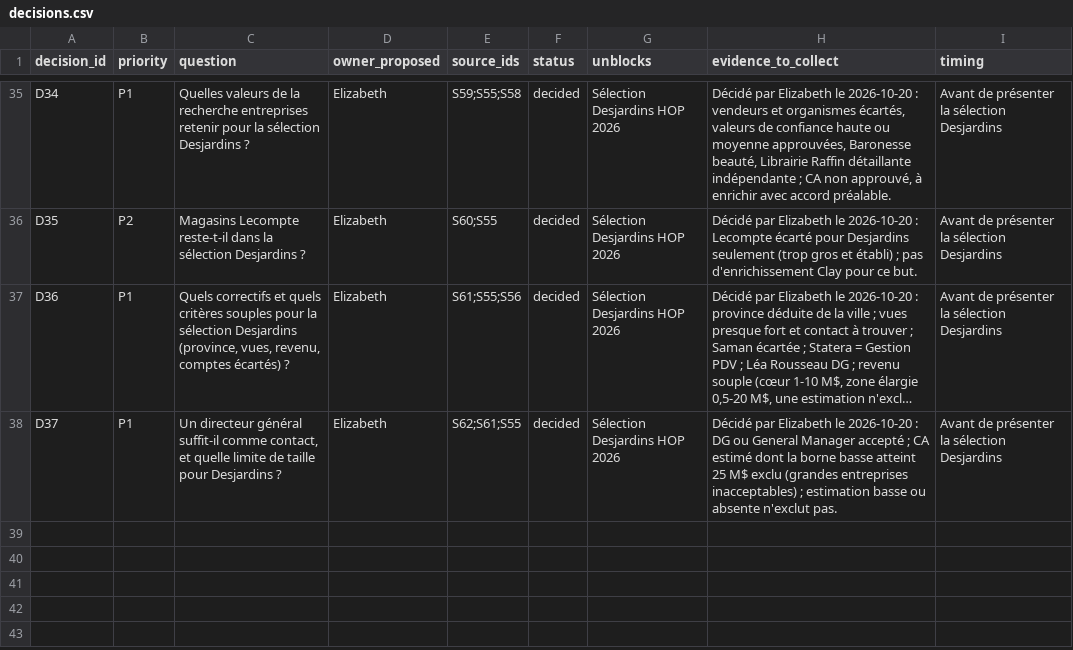
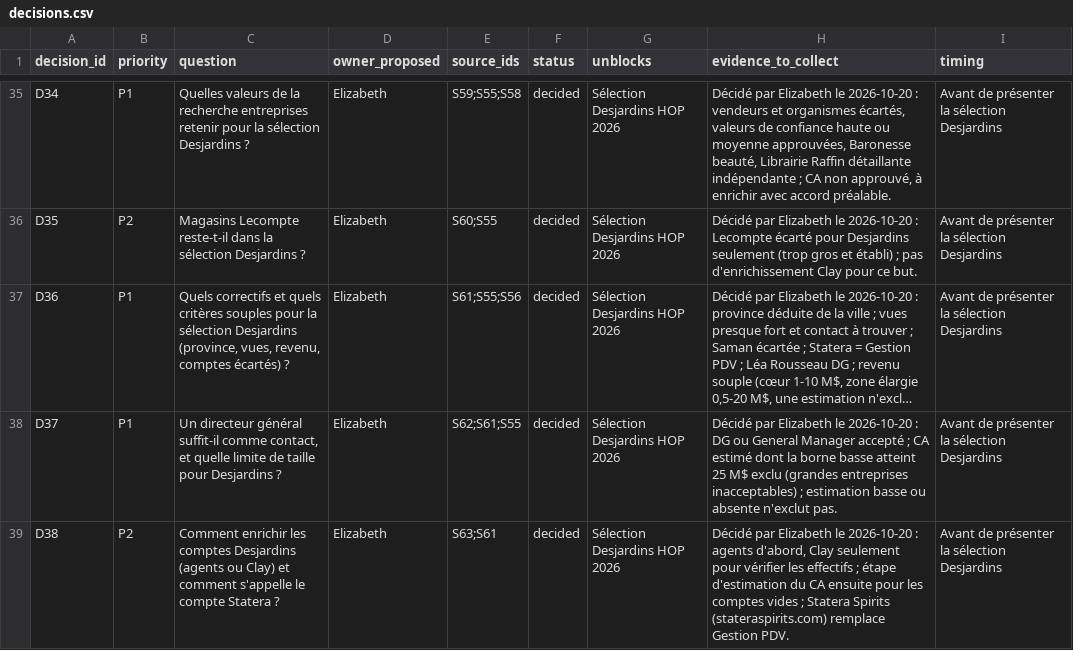
Before and after one commit to goodbytes-studio/betalabs, a CSV file: data/registers/decisions.csv, drawn as a sheet; only a part is shown, gaps mark what is left out; long unchanged cells end in ….

```diff
--- a/data/registers/decisions.csv
+++ b/data/registers/decisions.csv
@@ -38 +38,2 @@
 "D37","P1","Un directeur général suffit-il comme contact, et quelle limite de taille pour Desjardins ?","Elizabeth","S62;S61;S55","decided","Sélection Desjardins HOP 2026","Décidé par Elizabeth le 2026-10-20 : DG ou General Manager accepté ; CA estimé dont la borne basse atteint 25 M$ exclu (grandes entreprises inacceptables) ; estimation basse ou absente n'exclut pas.","Avant de présenter la sélection Desjardins"
+"D38","P2","Comment enrichir les comptes Desjardins (agents ou Clay) et comment s'appelle le compte Statera ?","Elizabeth","S63;S61","decided","Sélection Desjardins HOP 2026","Décidé par Elizabeth le 2026-10-20 : agents d'abord, Clay seulement pour vérifier les effectifs ; étape d'estimation du CA ensuite pour les comptes vides ; Statera Spirits (stateraspirits.com) remplace Gestion PDV.","Avant de présenter la sélection Desjardins"
```
Also changed, not shown: 9 other files.
